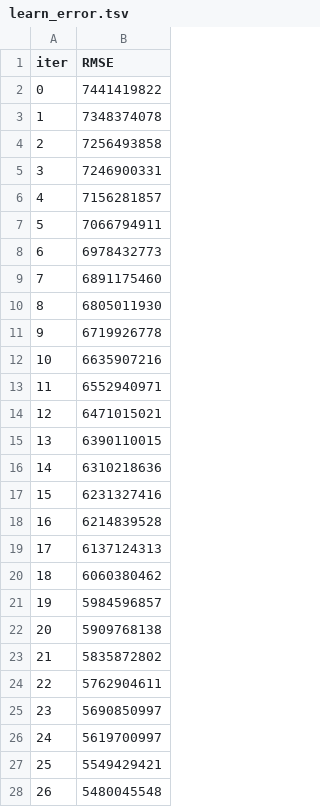
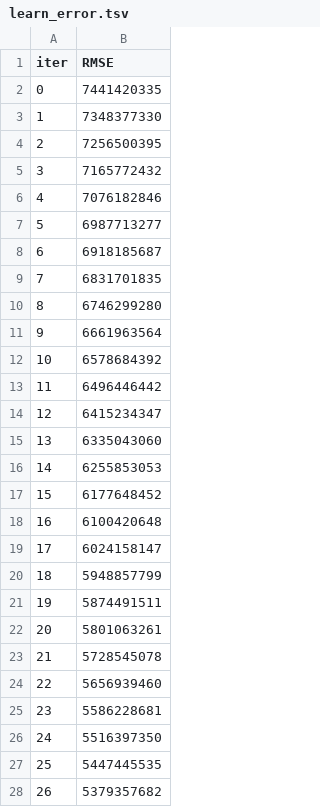
Before and after one commit to borstl/GHGScope3-ML, a TSV file: Jupyter/catboost_info/learn_error.tsv, drawn as a sheet; only a part is shown; the diff covers the shown part only.

```diff
--- a/Jupyter/catboost_info/learn_error.tsv
+++ b/Jupyter/catboost_info/learn_error.tsv
@@ -1,28 +1,28 @@
 iter	RMSE
-0	7441419822
-1	7348374078
-2	7256493858
-3	7246900331
-4	7156281857
-5	7066794911
-6	6978432773
-7	6891175460
-8	6805011930
-9	6719926778
-10	6635907216
-11	6552940971
-12	6471015021
-13	6390110015
-14	6310218636
-15	6231327416
-16	6214839528
-17	6137124313
-18	6060380462
-19	5984596857
-20	5909768138
-21	5835872802
-22	5762904611
-23	5690850997
-24	5619700997
-25	5549429421
-26	5480045548
+0	7441420335
+1	7348377330
+2	7256500395
+3	7165772432
+4	7076182846
+5	6987713277
+6	6918185687
+7	6831701835
+8	6746299280
+9	6661963564
+10	6578684392
+11	6496446442
+12	6415234347
+13	6335043060
+14	6255853053
+15	6177648452
+16	6100420648
+17	6024158147
+18	5948857799
+19	5874491511
+20	5801063261
+21	5728545078
+22	5656939460
+23	5586228681
+24	5516397350
+25	5447445535
+26	5379357682
```
Also changed, not shown: 50 added rows and 23 edited cells elsewhere in this file, Jupyter/catboost_info/test_error.tsv, Jupyter/catboost_info/time_left.tsv, 19 other files.
